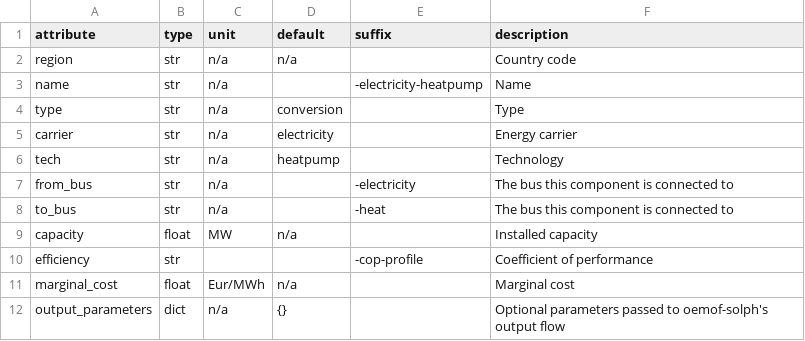
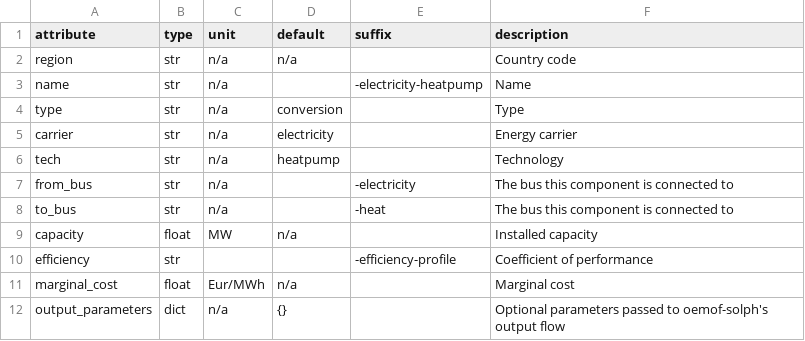
Before and after one commit to modex-flexmex/oemof-flexmex, a CSV file: oemoflex/model_structure/component_attrs/electricity-heatpump.csv, drawn as a sheet.

Commit message:
Rename heatpump profile for consistency

```diff
--- a/oemoflex/model_structure/component_attrs/electricity-heatpump.csv
+++ b/oemoflex/model_structure/component_attrs/electricity-heatpump.csv
@@ -9,3 +9,3 @@ to_bus,str,n/a,,-heat,The bus this component is connected to
 capacity,float,MW,n/a,,Installed capacity
-efficiency,str,,,-cop-profile,Coefficient of performance
+efficiency,str,,,-efficiency-profile,Coefficient of performance
 marginal_cost,float,Eur/MWh,n/a,,Marginal cost
```
Also changed, not shown: 1 other file.
